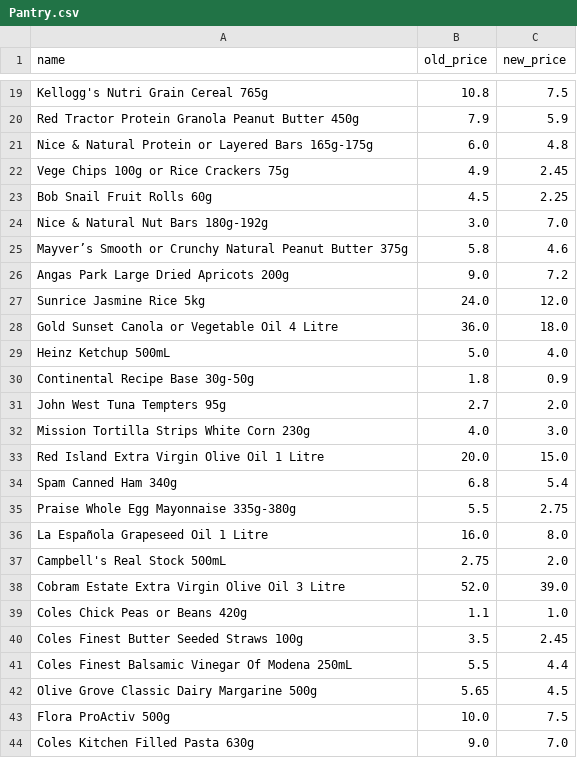
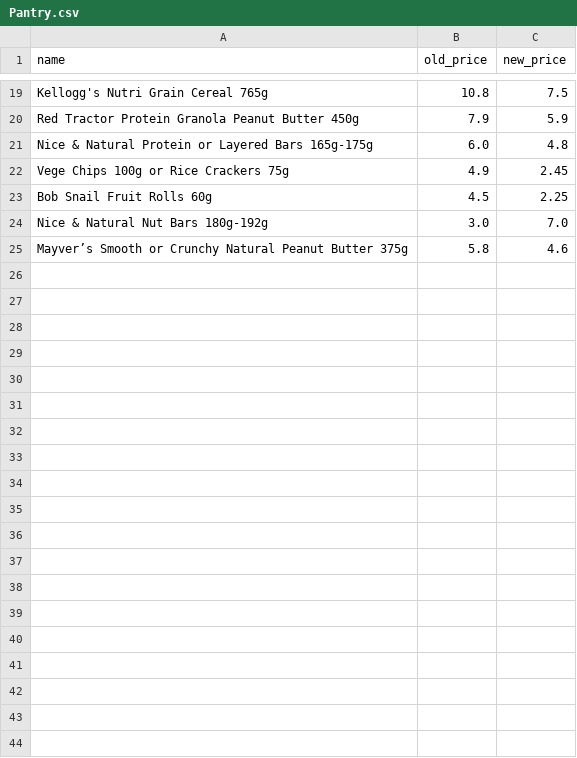
Before and after one commit to SemogEnaz/weaklyPrices_mp3, a CSV file: src/scripts/weaklyPrices/coles_catalogue/Pantry.csv, drawn as a sheet; only a part is shown, gaps mark what is left out.

Commit message:
Trying to remove the catalogue csv files.

```diff
--- a/src/scripts/weaklyPrices/coles_catalogue/Pantry.csv
+++ b/src/scripts/weaklyPrices/coles_catalogue/Pantry.csv
@@ -25,20 +25 @@ Nice & Natural Nut Bars 180g-192g,3.0,7.0
 Mayver’s Smooth or Crunchy Natural Peanut Butter 375g,5.8,4.6
-Angas Park Large Dried Apricots 200g,9.0,7.2
-Sunrice Jasmine Rice 5kg,24.0,12.0
-Gold Sunset Canola or Vegetable Oil 4 Litre,36.0,18.0
-Heinz Ketchup 500mL,5.0,4.0
-Continental Recipe Base 30g-50g,1.8,0.9
-John West Tuna Tempters 95g,2.7,2.0
-Mission Tortilla Strips White Corn 230g,4.0,3.0
-Red Island Extra Virgin Olive Oil 1 Litre,20.0,15.0
-Spam Canned Ham 340g,6.8,5.4
-Praise Whole Egg Mayonnaise 335g-380g,5.5,2.75
-La Española Grapeseed Oil 1 Litre,16.0,8.0
-Campbell's Real Stock 500mL,2.75,2.0
-Cobram Estate Extra Virgin Olive Oil 3 Litre,52.0,39.0
-Coles Chick Peas or Beans 420g,1.1,1.0
-Coles Finest Butter Seeded Straws 100g,3.5,2.45
-Coles Finest Balsamic Vinegar Of Modena 250mL,5.5,4.4
-Olive Grove Classic Dairy Margarine 500g,5.65,4.5
-Flora ProActiv 500g,10.0,7.5
-Coles Kitchen Filled Pasta 630g,9.0,7.0
```
Also changed, not shown: src/scripts/weaklyPrices/coles_catalogue/Drinks.csv, src/scripts/weaklyPrices/coles_catalogue/Health & Beauty.csv, 1 other file.
